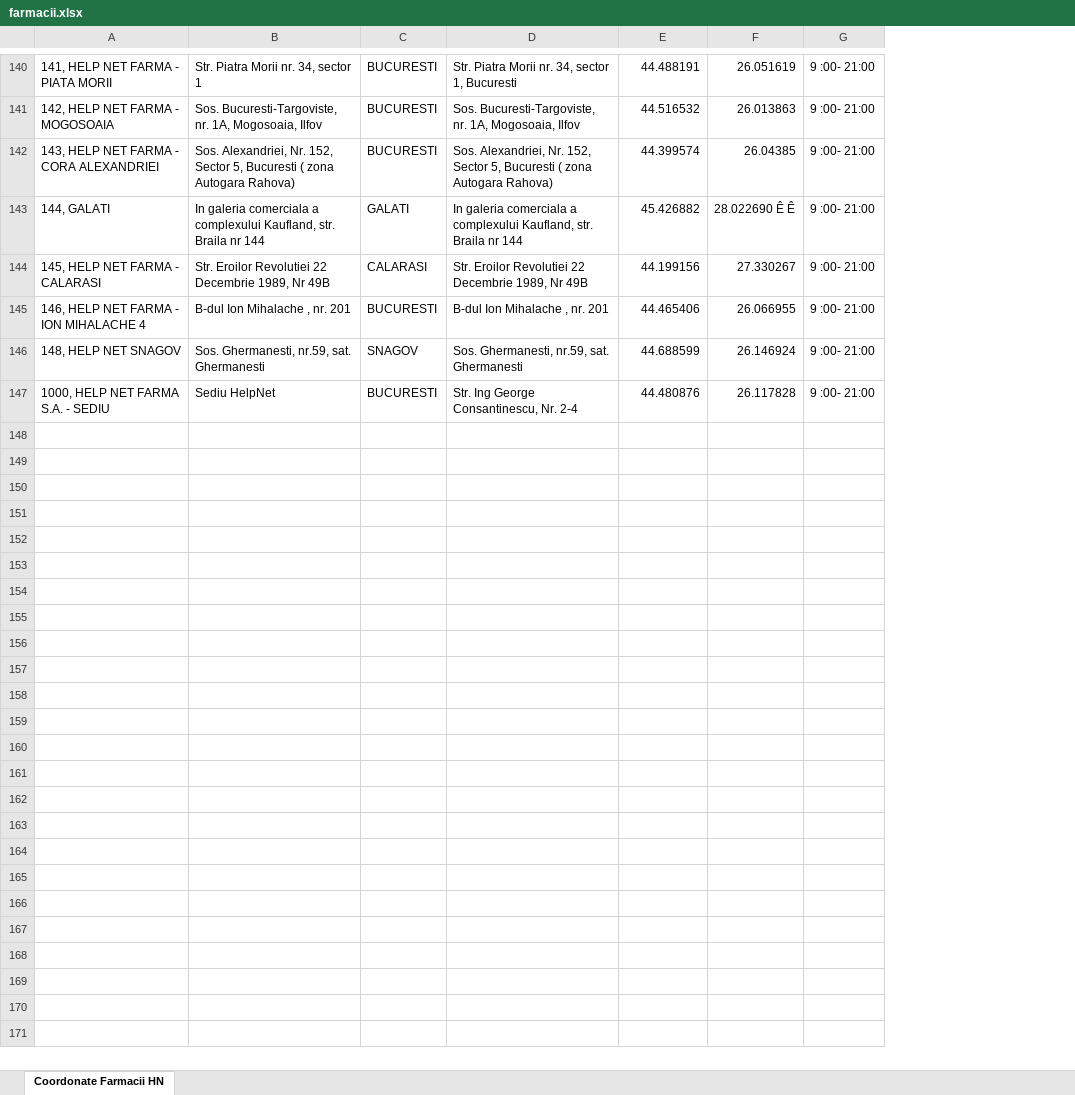
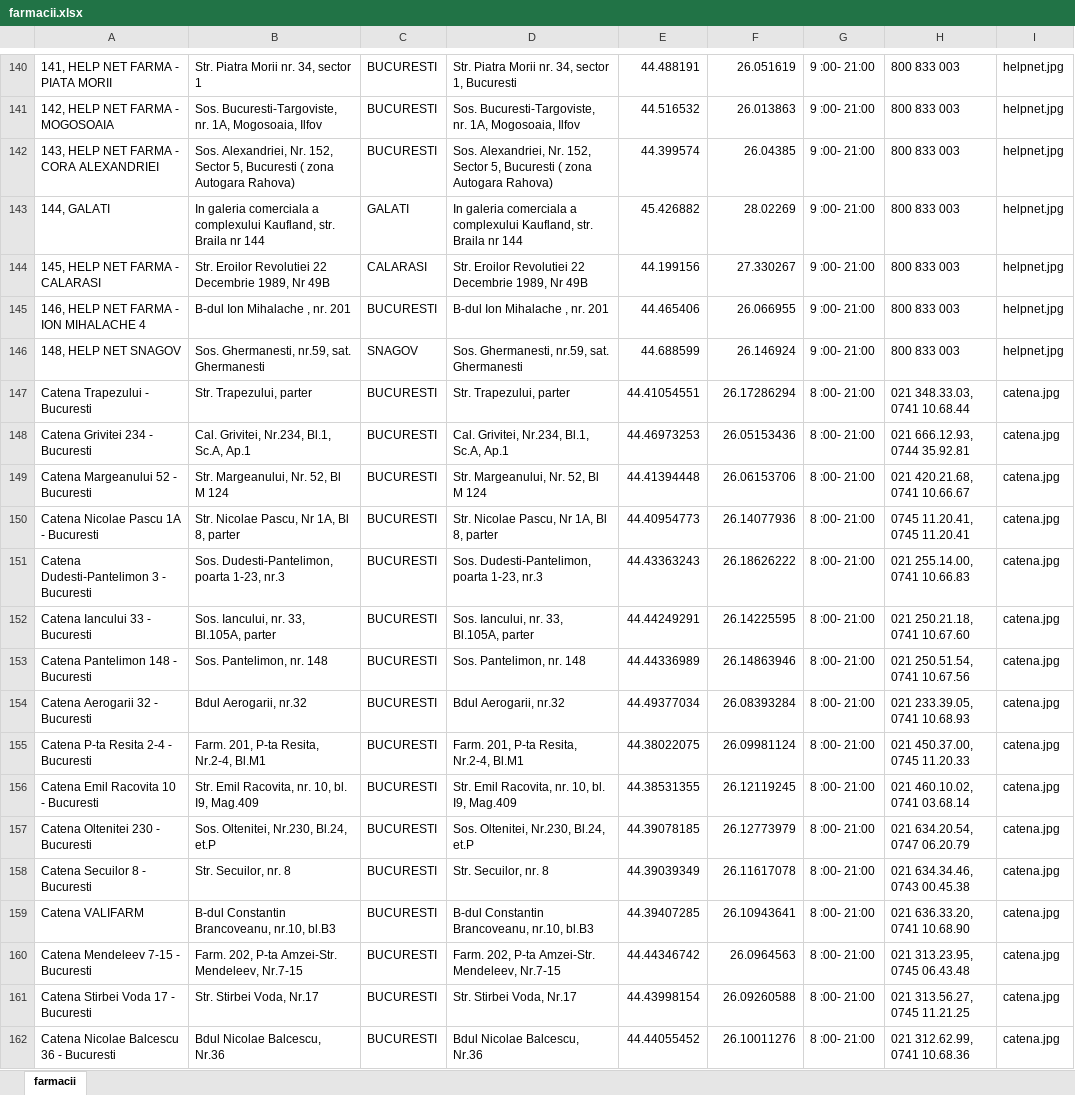
Before and after one commit to subtirelumihail/Mockup-server, an Excel workbook: files/farmacii.xlsx, sheet farmacii, drawn as a sheet; only a part is shown, gaps mark what is left out; values as stored, in another font and other column widths than the file's, no borders; removed rows and columns are numbered as before the commit, all else as after; the diff covers the shown part only; the diff names each change by its address in the sheet, - before the commit and + after, or states it on an @@ line.

```diff
--- a/files/farmacii.xlsx (sheet farmacii)
+++ b/files/farmacii.xlsx (sheet farmacii)
-sheet tab: Coordonate Farmacii HN
+sheet tab: farmacii
+column H, rows 140-146: all 800 833 003
+column I, rows 140-146: all helpnet.jpg
-F143: 28.022690 Ê Ê
+F143: 28.02269
-row 147: 1000, HELP NET FARMA S.A. - SEDIU | Sediu HelpNet | BUCURESTI | Str. Ing George Consantinescu, Nr. 2-4 | 44.480876 | 26.117828 | 9 :00- 21:00
+row 147: Catena Trapezului - Bucuresti | Str. Trapezului, parter | BUCURESTI | Str. Trapezului, parter | 44.41054551 | 26.17286294 | 8 :00- 21:00 | 021 348.33.03, 0741 10.68.44 | catena.jpg
+row 148: Catena Grivitei 234 - Bucuresti | Cal. Grivitei, Nr.234, Bl.1, Sc.A, Ap.1 | BUCURESTI | Cal. Grivitei, Nr.234, Bl.1, Sc.A, Ap.1 | 44.46973253 | 26.05153436 | 8 :00- 21:00 | 021 666.12.93, 0744 35.92.81 | catena.jpg
+row 149: Catena Margeanului 52 - Bucuresti | Str. Margeanului, Nr. 52, Bl M 124 | BUCURESTI | Str. Margeanului, Nr. 52, Bl M 124 | 44.41394448 | 26.06153706 | 8 :00- 21:00 | 021 420.21.68, 0741 10.66.67 | catena.jpg
+row 150: Catena Nicolae Pascu 1A - Bucuresti | Str. Nicolae Pascu, Nr 1A, Bl 8, parter | BUCURESTI | Str. Nicolae Pascu, Nr 1A, Bl 8, parter | 44.40954773 | 26.14077936 | 8 :00- 21:00 | 0745 11.20.41, 0745 11.20.41 | catena.jpg
+row 151: Catena Dudesti-Pantelimon 3 - Bucuresti | Sos. Dudesti-Pantelimon, poarta 1-23, nr.3 | BUCURESTI | Sos. Dudesti-Pantelimon, poarta 1-23, nr.3 | 44.43363243 | 26.18626222 | 8 :00- 21:00 | 021 255.14.00, 0741 10.66.83 | catena.jpg
+row 152: Catena Iancului 33 - Bucuresti | Sos. Iancului, nr. 33, Bl.105A, parter | BUCURESTI | Sos. Iancului, nr. 33, Bl.105A, parter | 44.44249291 | 26.14225595 | 8 :00- 21:00 | 021 250.21.18, 0741 10.67.60 | catena.jpg
+row 153: Catena Pantelimon 148 - Bucuresti | Sos. Pantelimon, nr. 148 | BUCURESTI | Sos. Pantelimon, nr. 148 | 44.44336989 | 26.14863946 | 8 :00- 21:00 | 021 250.51.54, 0741 10.67.56 | catena.jpg
+row 154: Catena Aerogarii 32 - Bucuresti | Bdul Aerogarii, nr.32 | BUCURESTI | Bdul Aerogarii, nr.32 | 44.49377034 | 26.08393284 | 8 :00- 21:00 | 021 233.39.05, 0741 10.68.93 | catena.jpg
+row 155: Catena P-ta Resita 2-4 - Bucuresti | Farm. 201, P-ta Resita, Nr.2-4, Bl.M1 | BUCURESTI | Farm. 201, P-ta Resita, Nr.2-4, Bl.M1 | 44.38022075 | 26.09981124 | 8 :00- 21:00 | 021 450.37.00, 0745 11.20.33 | catena.jpg
+row 156: Catena Emil Racovita 10 - Bucuresti | Str. Emil Racovita, nr. 10, bl. I9, Mag.409 | BUCURESTI | Str. Emil Racovita, nr. 10, bl. I9, Mag.409 | 44.38531355 | 26.12119245 | 8 :00- 21:00 | 021 460.10.02, 0741 03.68.14 | catena.jpg
+row 157: Catena Oltenitei 230 - Bucuresti | Sos. Oltenitei, Nr.230, Bl.24, et.P | BUCURESTI | Sos. Oltenitei, Nr.230, Bl.24, et.P | 44.39078185 | 26.12773979 | 8 :00- 21:00 | 021 634.20.54, 0747 06.20.79 | catena.jpg
+row 158: Catena Secuilor 8 - Bucuresti | Str. Secuilor, nr. 8 | BUCURESTI | Str. Secuilor, nr. 8 | 44.39039349 | 26.11617078 | 8 :00- 21:00 | 021 634.34.46, 0743 00.45.38 | catena.jpg
+row 159: Catena VALIFARM | B-dul Constantin Brancoveanu, nr.10, bl.B3 | BUCURESTI | B-dul Constantin Brancoveanu, nr.10, bl.B3 | 44.39407285 | 26.10943641 | 8 :00- 21:00 | 021 636.33.20, 0741 10.68.90 | catena.jpg
+row 160: Catena Mendeleev 7-15 - Bucuresti | Farm. 202, P-ta Amzei-Str. Mendeleev, Nr.7-15 | BUCURESTI | Farm. 202, P-ta Amzei-Str. Mendeleev, Nr.7-15 | 44.44346742 | 26.0964563 | 8 :00- 21:00 | 021 313.23.95, 0745 06.43.48 | catena.jpg
+row 161: Catena Stirbei Voda 17 - Bucuresti | Str. Stirbei Voda, Nr.17 | BUCURESTI | Str. Stirbei Voda, Nr.17 | 44.43998154 | 26.09260588 | 8 :00- 21:00 | 021 313.56.27, 0745 11.21.25 | catena.jpg
+row 162: Catena Nicolae Balcescu 36 - Bucuresti | Bdul Nicolae Balcescu, Nr.36 | BUCURESTI | Bdul Nicolae Balcescu, Nr.36 | 44.44055452 | 26.10011276 | 8 :00- 21:00 | 021 312.62.99, 0741 10.68.36 | catena.jpg
```
Also changed, not shown: 97 added rows and 1 edited cell elsewhere in this sheet, 9 other files.
